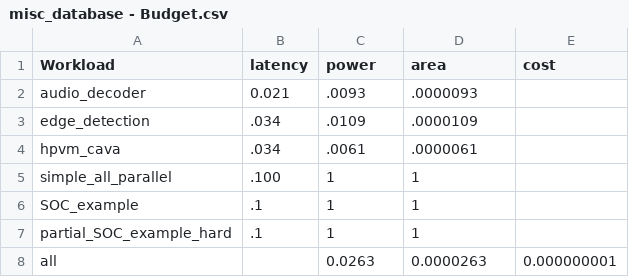
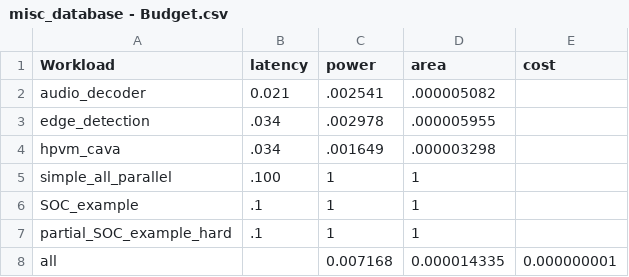
Before and after one commit to facebookresearch/Project_FARSI, a CSV file: specs/database_data/parsing/misc_database - Budget.csv, drawn as a sheet.

Commit message:
Update the budgets in misc_database-Budget.csv

```diff
--- a/specs/database_data/parsing/misc_database - Budget.csv
+++ b/specs/database_data/parsing/misc_database - Budget.csv
@@ -1,5 +1,5 @@
 Workload,latency,power,area,cost
-audio_decoder,0.021,.0093,.0000093,
-edge_detection,.034,.0109,.0000109,
-hpvm_cava,.034,.0061,.0000061,
+audio_decoder,0.021,.002541,.000005082,
+edge_detection,.034,.002978,.000005955,
+hpvm_cava,.034,.001649,.000003298,
 simple_all_parallel, .100,1,1,
@@ -7,2 +7,2 @@ SOC_example, .1,1,1,
 partial_SOC_example_hard, .1,1,1,
-all,,0.0263,0.0000263,0.000000001
+all,,0.007168,0.000014335,0.000000001
```
